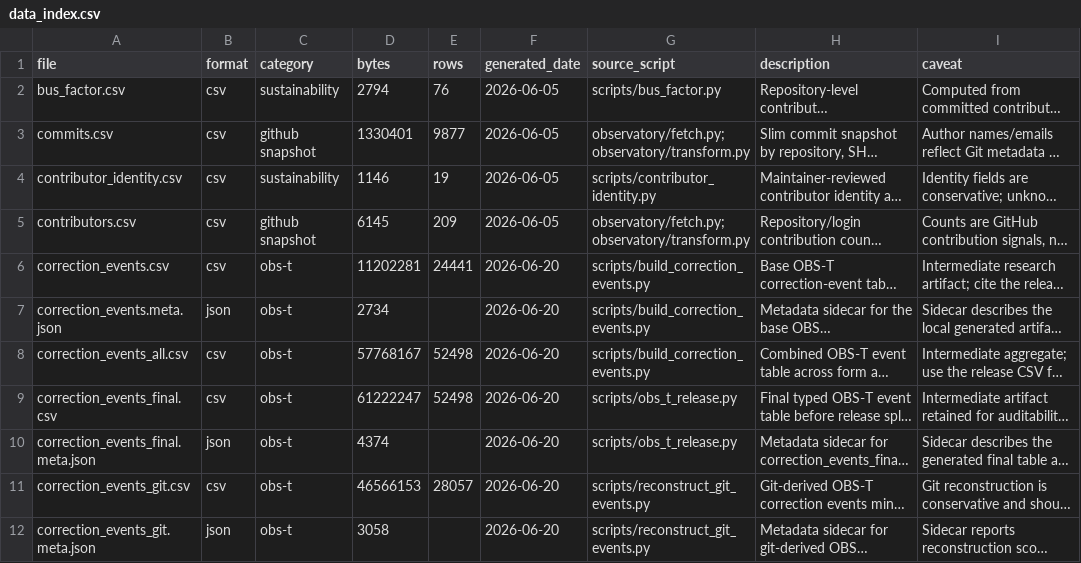
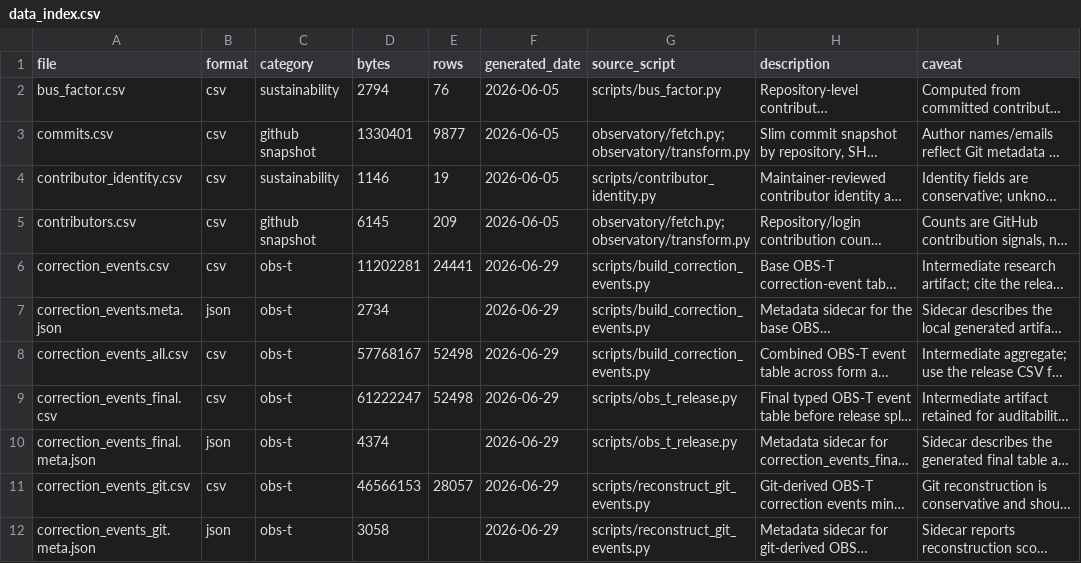
Before and after one commit to sanskrit-lexicon/csl-observatory, a CSV file: observatory/site/src/data/data_index.csv, drawn as a sheet; only a part is shown; long unchanged cells end in …; the diff covers the shown part only; the diff names each change by its address in the sheet, - before the commit and + after, or states it on an @@ line.

```diff
--- a/observatory/site/src/data/data_index.csv
+++ b/observatory/site/src/data/data_index.csv
-F6:F12 (generated_date): 2026-06-20
+F6:F12 (generated_date): 2026-06-29
```
Also changed, not shown: 5 added rows and 27 edited cells elsewhere in this file, 11 other files.
